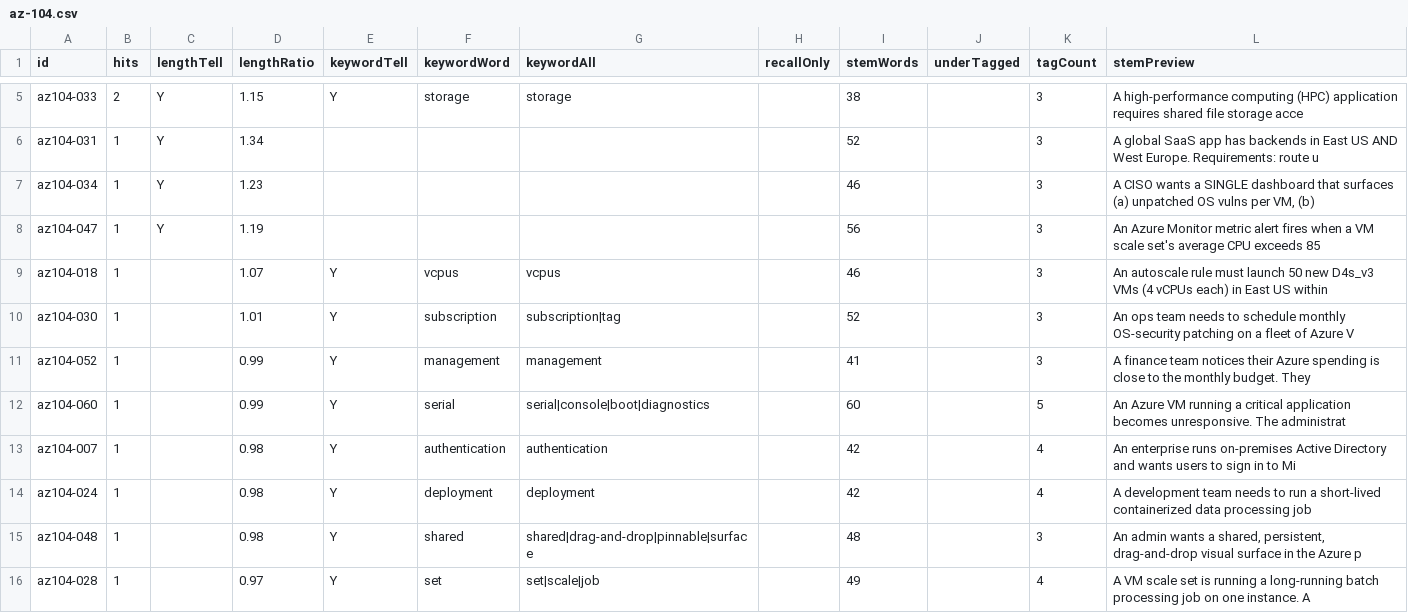
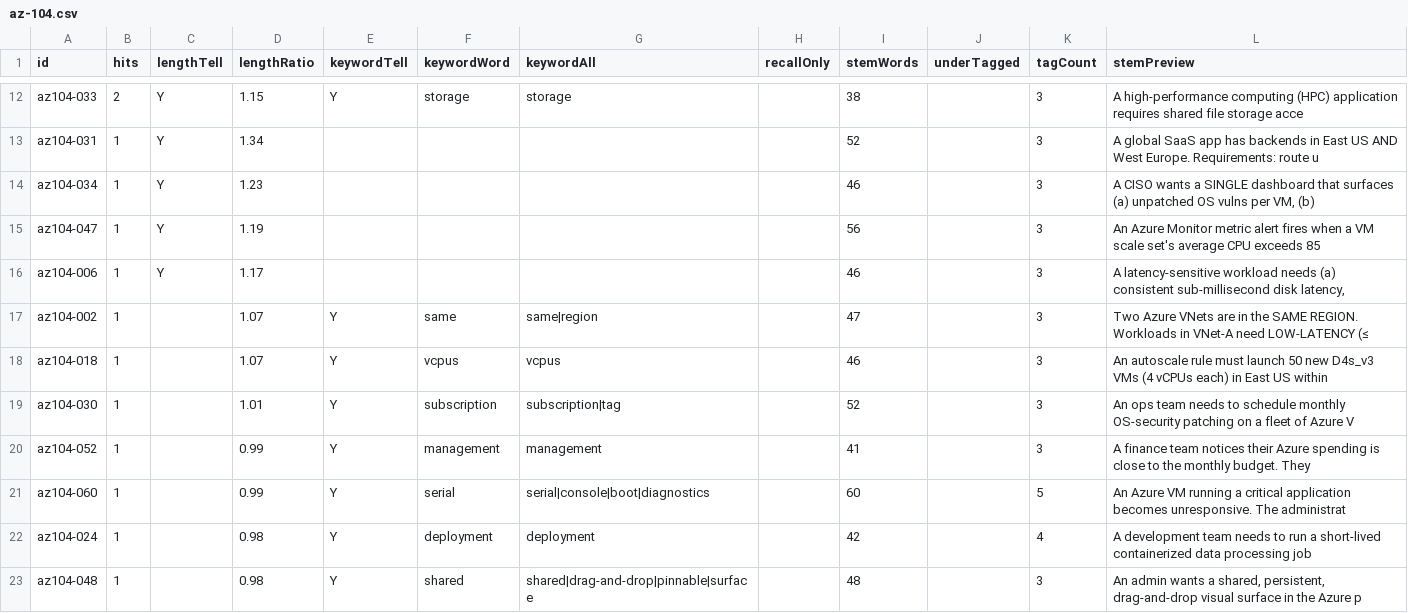
Before and after one commit to daitenkutarojurai-ai/itcertifweb, a CSV file: audits/questions/az-104.csv, drawn as a sheet; only a part is shown, gaps mark what is left out; the shorter side is filled out with more unchanged rows; the diff covers the shown part only.

```diff
--- a/audits/questions/az-104.csv
+++ b/audits/questions/az-104.csv
@@ -8,2 +15,4 @@ id,hits,lengthTell,lengthRatio,keywordTell,keywordWord,keywordAll,recallOnly,ste
 "az104-047","1","Y","1.19","","","","","56","","3","An Azure Monitor metric alert fires when a VM scale set's average CPU exceeds 85"
+"az104-006","1","Y","1.17","","","","","46","","3","A latency-sensitive workload needs (a) consistent sub-millisecond disk latency, "
+"az104-002","1","","1.07","Y","same","same|region","","47","","3","Two Azure VNets are in the SAME REGION. Workloads in VNet-A need LOW-LATENCY (≤ "
 "az104-018","1","","1.07","Y","vcpus","vcpus","","46","","3","An autoscale rule must launch 50 new D4s_v3 VMs (4 vCPUs each) in East US within"
@@ -12,3 +21,2 @@ id,hits,lengthTell,lengthRatio,keywordTell,keywordWord,keywordAll,recallOnly,ste
 "az104-060","1","","0.99","Y","serial","serial|console|boot|diagnostics","","60","","5","An Azure VM running a critical application becomes unresponsive. The administrat"
-"az104-007","1","","0.98","Y","authentication","authentication","","42","","4","An enterprise runs on-premises Active Directory and wants users to sign in to Mi"
 "az104-024","1","","0.98","Y","deployment","deployment","","42","","4","A development team needs to run a short-lived containerized data processing job "
```
Also changed, not shown: 7 added rows, 8 removed rows and 3 edited cells elsewhere in this file, 2 other files.
